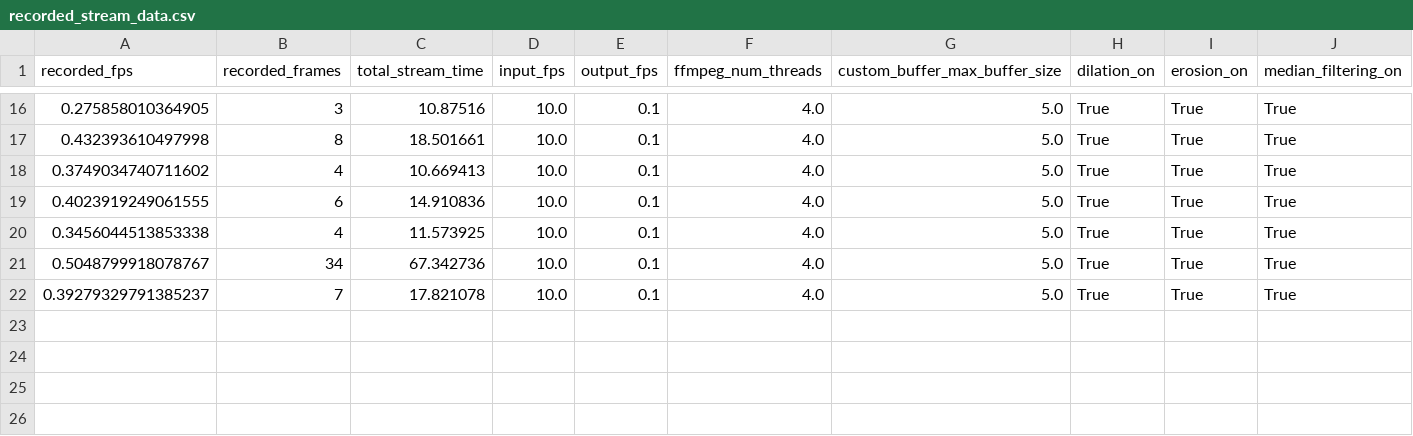
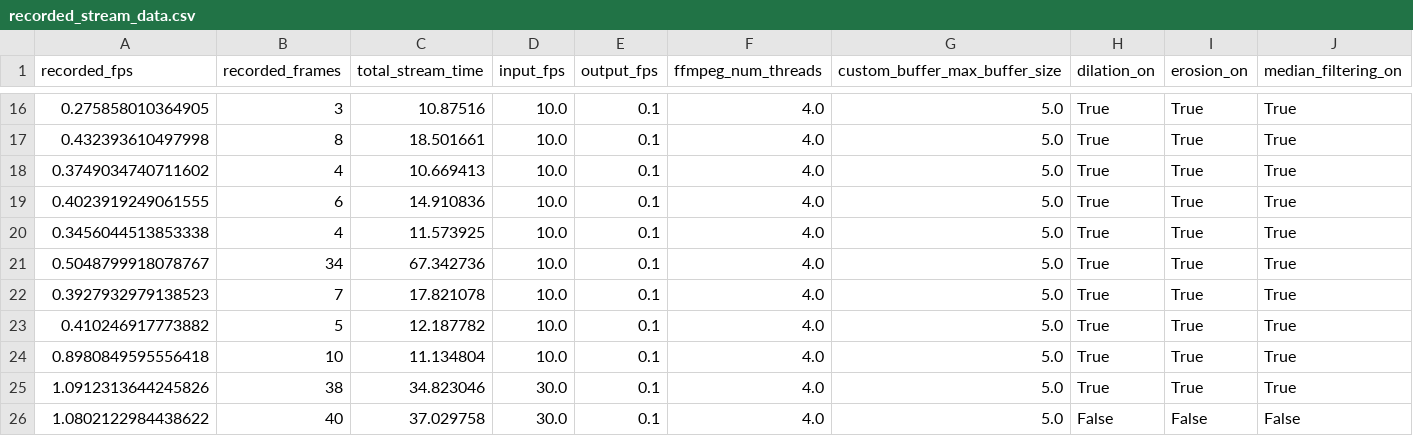
Before and after one commit to kylegraupe/uas-rtcv, a CSV file: logs/recorded_stream_data.csv, drawn as a sheet; only a part is shown, gaps mark what is left out; rows hold the shown columns only; the diff names each change by its address in the sheet, - before the commit and + after, or states it on an @@ line.

Commit message:
Achieved FPS Increased to ~1.09 FPS
Ran FFmpeg grid search to find optimal settings. Achieved much faster frame rate while maintaining low latency settings.

```diff
--- a/logs/recorded_stream_data.csv
+++ b/logs/recorded_stream_data.csv
-A22 (recorded_fps): 0.39279329791385237
+A22 (recorded_fps): 0.3927932979138523
+row 23: 0.410246917773882 | 5 | 12.187782 | 10.0 | 0.1 | 4.0 | 5.0 | True | True | True
+row 24: 0.8980849595556418 | 10 | 11.134804 | 10.0 | 0.1 | 4.0 | 5.0 | True | True | True
+row 25: 1.0912313644245826 | 38 | 34.823046 | 30.0 | 0.1 | 4.0 | 5.0 | True | True | True
+row 26: 1.0802122984438622 | 40 | 37.029758 | 30.0 | 0.1 | 4.0 | 5.0 | False | False | False
```
Also changed, not shown: 4 other files.
